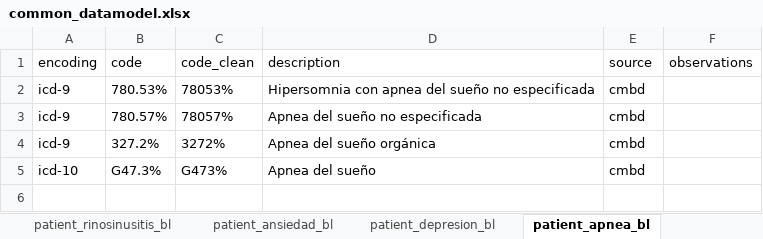
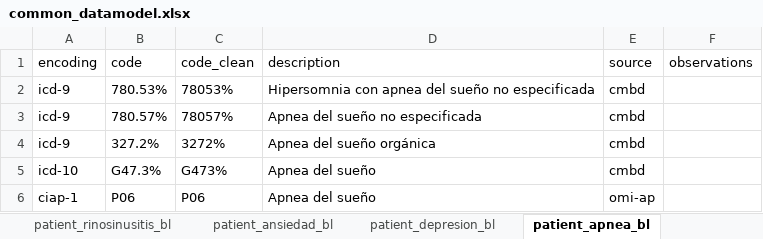
Before and after one commit to cienciadedatosysalud/urgencias-asma, an Excel workbook: docs/CDM/common_datamodel.xlsx, sheet patient_apnea_bl, drawn as a sheet; values as stored, in another font and other column widths than the file's, no borders; the diff names each change by its address in the sheet, - before the commit and + after, or states it on an @@ line.

Commit message:
Updated comorbidities 2
Updated comorbidities 'alergias_atopia_cd' y 'apnea_cd'

```diff
--- a/docs/CDM/common_datamodel.xlsx (sheet patient_apnea_bl)
+++ b/docs/CDM/common_datamodel.xlsx (sheet patient_apnea_bl)
+row 6: ciap-1 | P06 | P06 | Apnea del sueño | omi-ap
```
Also changed, not shown: sheet patient_alergia_atopia_bl, 30 other files.
